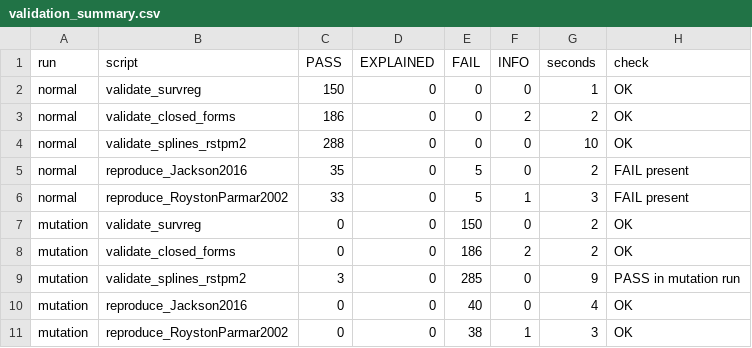
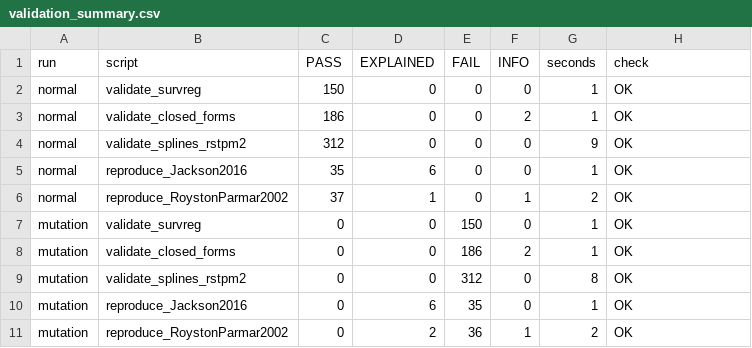
Before and after one commit to gosukehommaEX/SurvFitSummary, a CSV file: inst/validation/results/validation_summary.csv, drawn as a sheet.

```diff
--- a/inst/validation/results/validation_summary.csv
+++ b/inst/validation/results/validation_summary.csv
@@ -2,10 +2,10 @@
 "normal","validate_survreg",150,0,0,0,1,"OK"
-"normal","validate_closed_forms",186,0,0,2,2,"OK"
-"normal","validate_splines_rstpm2",288,0,0,0,10,"OK"
-"normal","reproduce_Jackson2016",35,0,5,0,2,"FAIL present"
-"normal","reproduce_RoystonParmar2002",33,0,5,1,3,"FAIL present"
-"mutation","validate_survreg",0,0,150,0,2,"OK"
-"mutation","validate_closed_forms",0,0,186,2,2,"OK"
-"mutation","validate_splines_rstpm2",3,0,285,0,9,"PASS in mutation run"
-"mutation","reproduce_Jackson2016",0,0,40,0,4,"OK"
-"mutation","reproduce_RoystonParmar2002",0,0,38,1,3,"OK"
+"normal","validate_closed_forms",186,0,0,2,1,"OK"
+"normal","validate_splines_rstpm2",312,0,0,0,9,"OK"
+"normal","reproduce_Jackson2016",35,6,0,0,1,"OK"
+"normal","reproduce_RoystonParmar2002",37,1,0,1,2,"OK"
+"mutation","validate_survreg",0,0,150,0,1,"OK"
+"mutation","validate_closed_forms",0,0,186,2,1,"OK"
+"mutation","validate_splines_rstpm2",0,0,312,0,8,"OK"
+"mutation","reproduce_Jackson2016",0,6,35,0,1,"OK"
+"mutation","reproduce_RoystonParmar2002",0,2,36,1,2,"OK"
```
Also changed, not shown: inst/reproduce/results/mutation/reproduce_Jackson2016.csv, inst/reproduce/results/reproduce_Jackson2016.csv, 11 other files.
